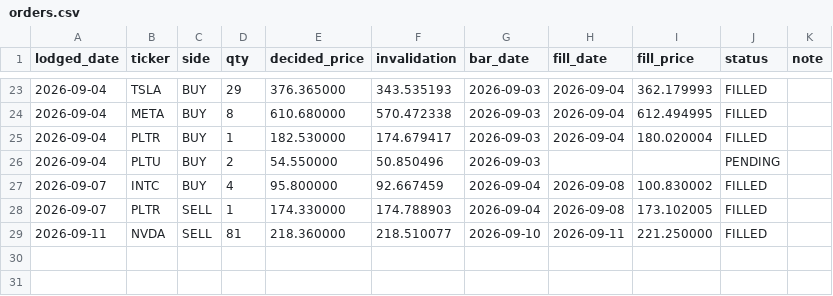
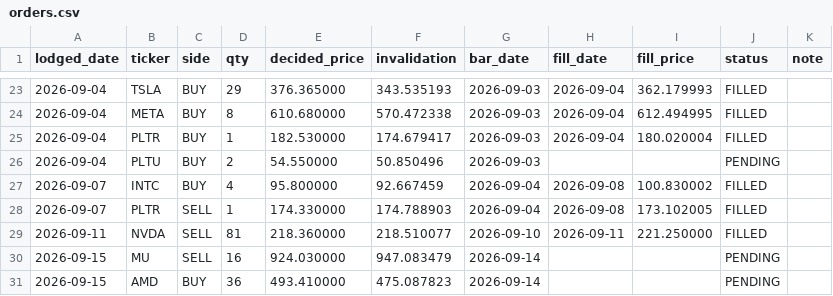
Before and after one commit to cyyaddsg-git/i004-market-bars, a CSV file: data/orders.csv, drawn as a sheet; only a part is shown, gaps mark what is left out; the diff names each change by its address in the sheet, - before the commit and + after, or states it on an @@ line.

```diff
--- a/data/orders.csv
+++ b/data/orders.csv
+row 30: 2026-09-15 | MU | SELL | 16 | 924.030000 | 947.083479 | 2026-09-14 |  |  | PENDING
+row 31: 2026-09-15 | AMD | BUY | 36 | 493.410000 | 475.087823 | 2026-09-14 |  |  | PENDING
```
Also changed, not shown: data/predictions.csv, 3 other files.
